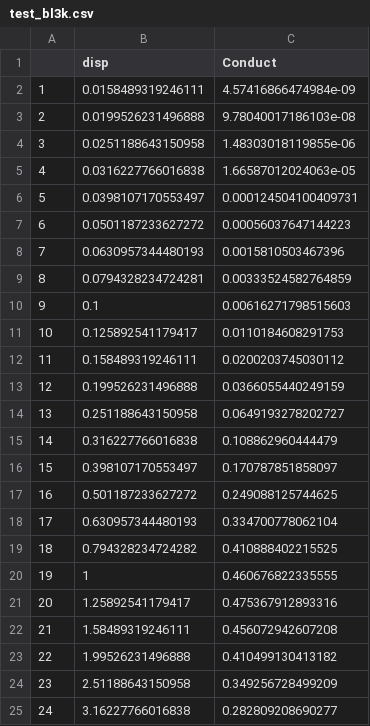
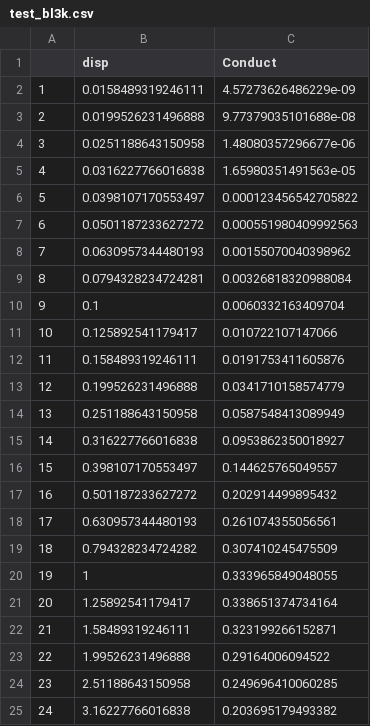
Before and after one commit to Claudia-Gutierrez/Buglife_project, a CSV file: conductance/test_bl3k.csv, drawn as a sheet.

```diff
--- a/conductance/test_bl3k.csv
+++ b/conductance/test_bl3k.csv
@@ -1,25 +1,25 @@
 "","disp","Conduct"
-"1",0.0158489319246111,4.57416866474984e-09
-"2",0.0199526231496888,9.78040017186103e-08
-"3",0.0251188643150958,1.48303018119855e-06
-"4",0.0316227766016838,1.66587012024063e-05
-"5",0.0398107170553497,0.000124504100409731
-"6",0.0501187233627272,0.00056037647144223
-"7",0.0630957344480193,0.0015810503467396
-"8",0.0794328234724281,0.00333524582764859
-"9",0.1,0.00616271798515603
-"10",0.125892541179417,0.0110184608291753
-"11",0.158489319246111,0.0200203745030112
-"12",0.199526231496888,0.0366055440249159
-"13",0.251188643150958,0.0649193278202727
-"14",0.316227766016838,0.108862960444479
-"15",0.398107170553497,0.170787851858097
-"16",0.501187233627272,0.249088125744625
-"17",0.630957344480193,0.334700778062104
-"18",0.794328234724282,0.410888402215525
-"19",1,0.460676822335555
-"20",1.25892541179417,0.475367912893316
-"21",1.58489319246111,0.456072942607208
-"22",1.99526231496888,0.410499130413182
-"23",2.51188643150958,0.349256728499209
-"24",3.16227766016838,0.282809208690277
+"1",0.0158489319246111,4.57273626486229e-09
+"2",0.0199526231496888,9.77379035101688e-08
+"3",0.0251188643150958,1.48080357296677e-06
+"4",0.0316227766016838,1.65980351491563e-05
+"5",0.0398107170553497,0.000123456542705822
+"6",0.0501187233627272,0.000551980409992563
+"7",0.0630957344480193,0.00155070040398962
+"8",0.0794328234724281,0.00326818320988084
+"9",0.1,0.0060332163409704
+"10",0.125892541179417,0.010722107147066
+"11",0.158489319246111,0.0191753411605876
+"12",0.199526231496888,0.0341710158574779
+"13",0.251188643150958,0.0587548413089949
+"14",0.316227766016838,0.0953862350018927
+"15",0.398107170553497,0.144625765049557
+"16",0.501187233627272,0.202914499895432
+"17",0.630957344480193,0.261074355056561
+"18",0.794328234724282,0.307410245475509
+"19",1,0.333965849048055
+"20",1.25892541179417,0.338651374734164
+"21",1.58489319246111,0.323199266152871
+"22",1.99526231496888,0.29164006094522
+"23",2.51188643150958,0.249696410060285
+"24",3.16227766016838,0.203695179493382
```
Also changed, not shown: conductance/test3k.csv, 7 other files.
